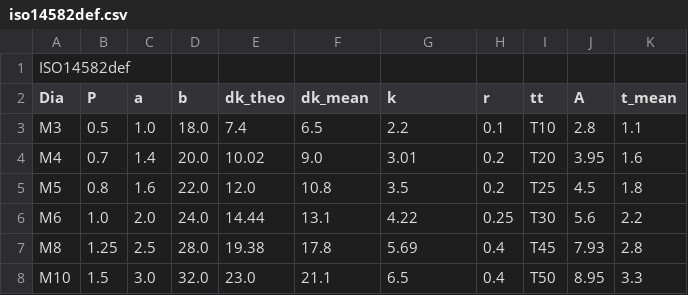
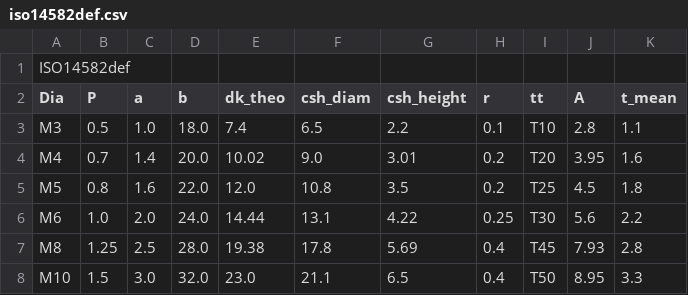
Before and after one commit to shaise/FreeCAD_FastenersWB, a CSV file: FsData/iso14582def.csv, drawn as a sheet.

```diff
--- a/FsData/iso14582def.csv
+++ b/FsData/iso14582def.csv
@@ -1,3 +1,3 @@
 "ISO14582def"
-"Dia","P","a","b","dk_theo","dk_mean","k","r","tt","A","t_mean"
+"Dia","P","a","b","dk_theo","csh_diam","csh_height","r","tt","A","t_mean"
 "M3",0.5,1.0,18.0,7.4,6.5,2.2,0.1,"T10",2.8,1.1
```
Also changed, not shown: 6 other files.
